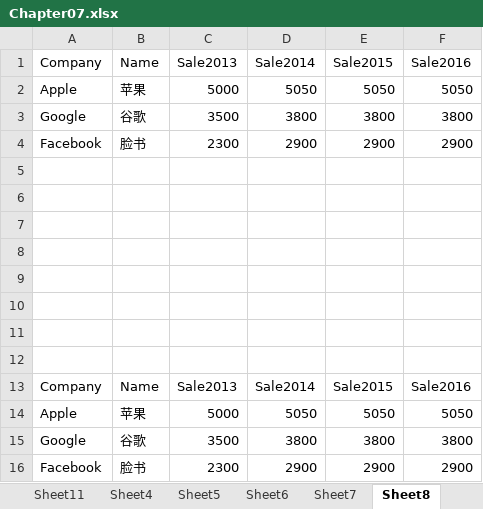
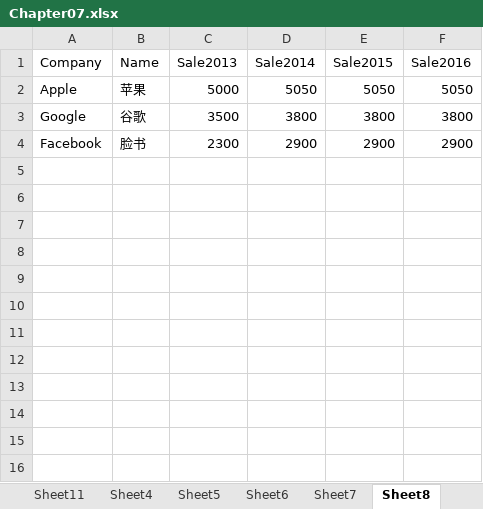
Before and after one commit to two4mamba/Excel-Python-DA, an Excel workbook: data/Chapter07.xlsx, sheet Sheet8, drawn as a sheet; values as stored, in another font and other column widths than the file's, no borders; the diff names each change by its address in the sheet, - before the commit and + after, or states it on an @@ line.

```diff
--- a/data/Chapter07.xlsx (sheet Sheet8)
+++ b/data/Chapter07.xlsx (sheet Sheet8)
-row 5: (empty)
-row 6: (empty)
-row 7: (empty)
-row 8: (empty)
-row 9: (empty)
-row 10: (empty)
-row 11: (empty)
-row 12: (empty)
-row 13: Company | Name | Sale2013 | Sale2014 | Sale2015 | Sale2016
-row 14: Apple | 苹果 | 5000 | 5050 | 5050 | 5050
-row 15: Google | 谷歌 | 3500 | 3800 | 3800 | 3800
-row 16: Facebook | 脸书 | 2300 | 2900 | 2900 | 2900
```
Also changed, not shown: data/Chapter08.xlsx, 5 other files.
